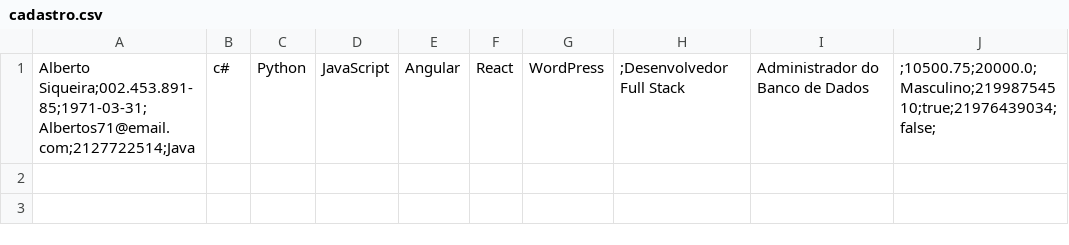
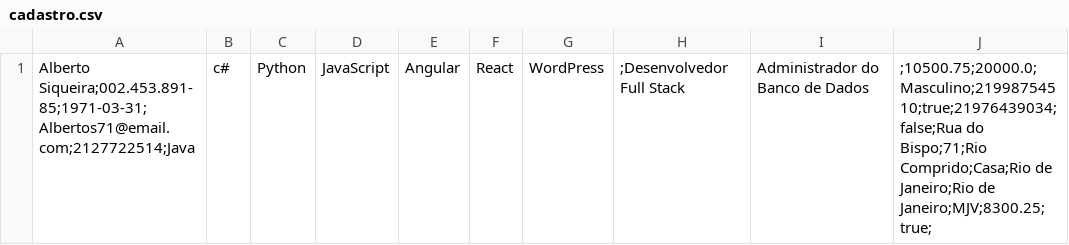
Before and after one commit to vasconcelos3011/MJV--SCHOOL-JAVA-Jobby, a CSV file: arquivo/cadastro.csv, drawn as a sheet.

```diff
--- a/arquivo/cadastro.csv
+++ b/arquivo/cadastro.csv
@@ -1 +1 @@
-Alberto Siqueira;002.453.891-85;1971-03-31;Albertos71@email.com;2127722514;Java,c#,Python,JavaScript,Angular,React,WordPress,;Desenvolvedor Full Stack,Administrador do Banco de Dados,;10500.75;20000.0;Masculino;21998754510;true;21976439034;false;
+Alberto Siqueira;002.453.891-85;1971-03-31;Albertos71@email.com;2127722514;Java,c#,Python,JavaScript,Angular,React,WordPress,;Desenvolvedor Full Stack,Administrador do Banco de Dados,;10500.75;20000.0;Masculino;21998754510;true;21976439034;false;Rua do Bispo;71;Rio Comprido;Casa;Rio de Janeiro;Rio de Janeiro;MJV;8300.25;true;
```
Also changed, not shown: 6 other files.
